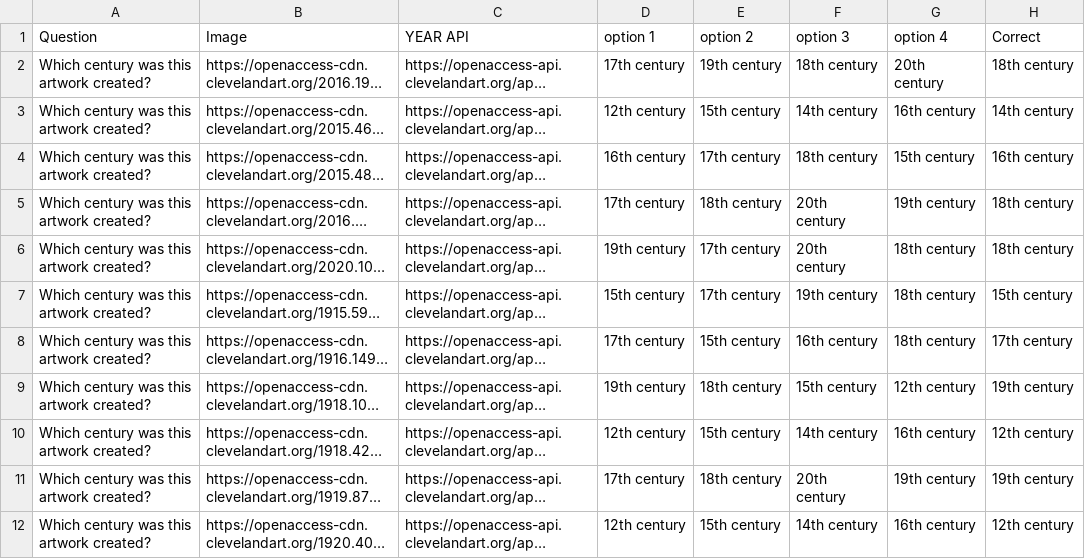
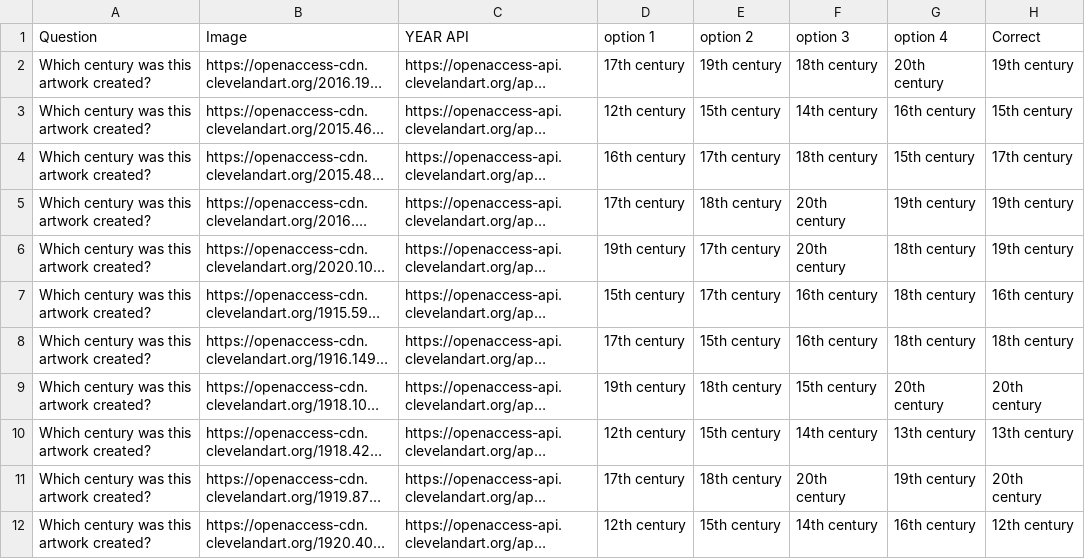
Before and after one commit to otba3/Quiz-game, a CSV file: data/year_questions.csv, drawn as a sheet; long unchanged cells end in …; the diff names each change by its address in the sheet, - before the commit and + after, or states it on an @@ line.

Commit message:
Add Year of Creation category and topic menu to test game
- Add data/year_questions.csv answers fixed to the strict century rule
  (the 1800s are the 19th century; museum "1400s" counts as 15th century)
- Add scripts/centuries.py: shared century rules
- Add scripts/verify_years.py: check each "Correct" century against the
  API's creation_date_earliest/latest
- Add scripts/export_year_questions.py: write output/questions_year.json;
  rows spanning several centuries are skipped with a warning
- prepare_images.py: take a category argument (title | year)
- Both exports now merge their text into output/i18n/en.json instead of
  overwriting it
- Test game: topic menu; Year questions show no hints before answering,
  since titles and cultures often contain dates
- Add Year images and cached API record

```diff
--- a/data/year_questions.csv
+++ b/data/year_questions.csv
-H2 (Correct): 18th century
+H2 (Correct): 19th century
-H3 (Correct): 14th century
+H3 (Correct): 15th century
-H4 (Correct): 16th century
+H4 (Correct): 17th century
-H5:H6 (Correct): 18th century
+H5:H6 (Correct): 19th century
-F7 (option 3): 19th century
+F7 (option 3): 16th century
-H7 (Correct): 15th century
+H7 (Correct): 16th century
-H8 (Correct): 17th century
+H8 (Correct): 18th century
-G9 (option 4): 12th century
+G9 (option 4): 20th century
-H9 (Correct): 19th century
+H9 (Correct): 20th century
-G10 (option 4): 16th century
+G10 (option 4): 13th century
-H10 (Correct): 12th century
+H10 (Correct): 13th century
-H11 (Correct): 19th century
+H11 (Correct): 20th century
```
Also changed, not shown: 37 other files.
